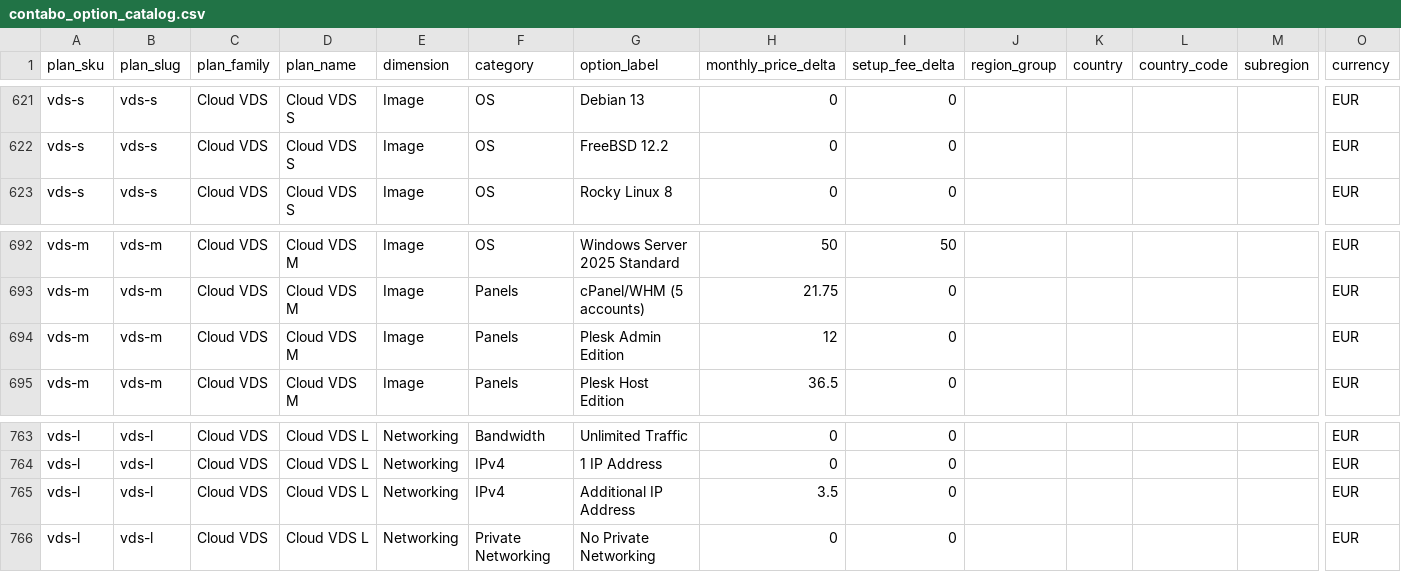
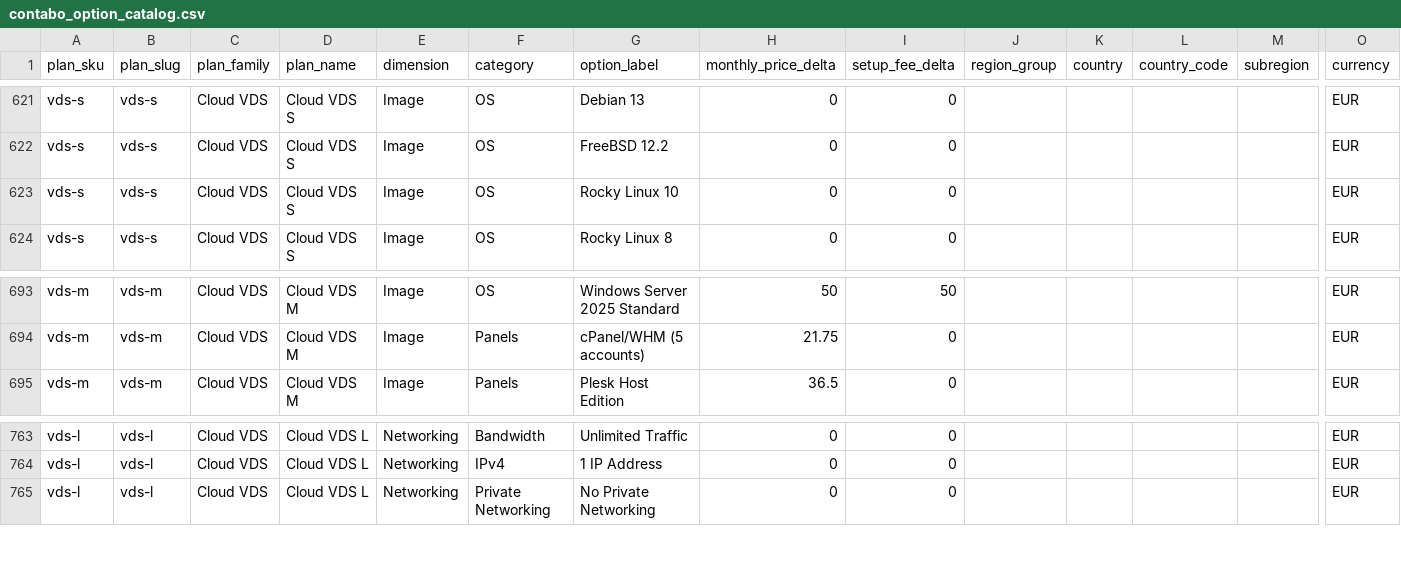
Before and after one commit to securiace-dev/contabo-pricing-scraper, a CSV file: data/output/contabo_option_catalog.csv, drawn as a sheet; only a part is shown, gaps mark what is left out; removed rows and columns are numbered as before the commit, all else as after; rows hold the shown columns only; the diff names each change by its address in the sheet, - before the commit and + after, or states it on an @@ line.

```diff
--- a/data/output/contabo_option_catalog.csv
+++ b/data/output/contabo_option_catalog.csv
+row 623: vds-s | vds-s | Cloud VDS | Cloud VDS S | Image | OS | Rocky Linux 10 | 0 | 0 |  |  |  |  | EUR
-row 694: vds-m | vds-m | Cloud VDS | Cloud VDS M | Image | Panels | Plesk Admin Edition | 12 | 0 |  |  |  |  | EUR
-row 765: vds-l | vds-l | Cloud VDS | Cloud VDS L | Networking | IPv4 | Additional IP Address | 3.5 | 0 |  |  |  |  | EUR
```
Also changed, not shown: data/output/contabo_base_plans.csv, 9 other files.
